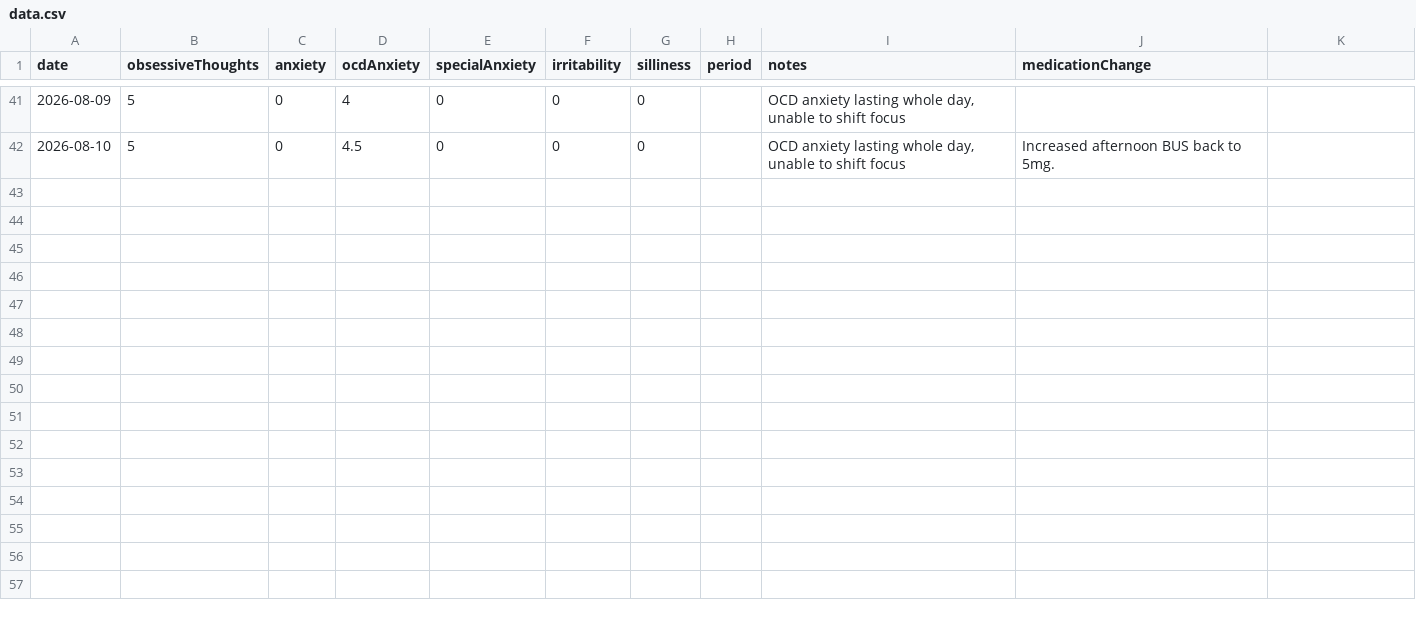
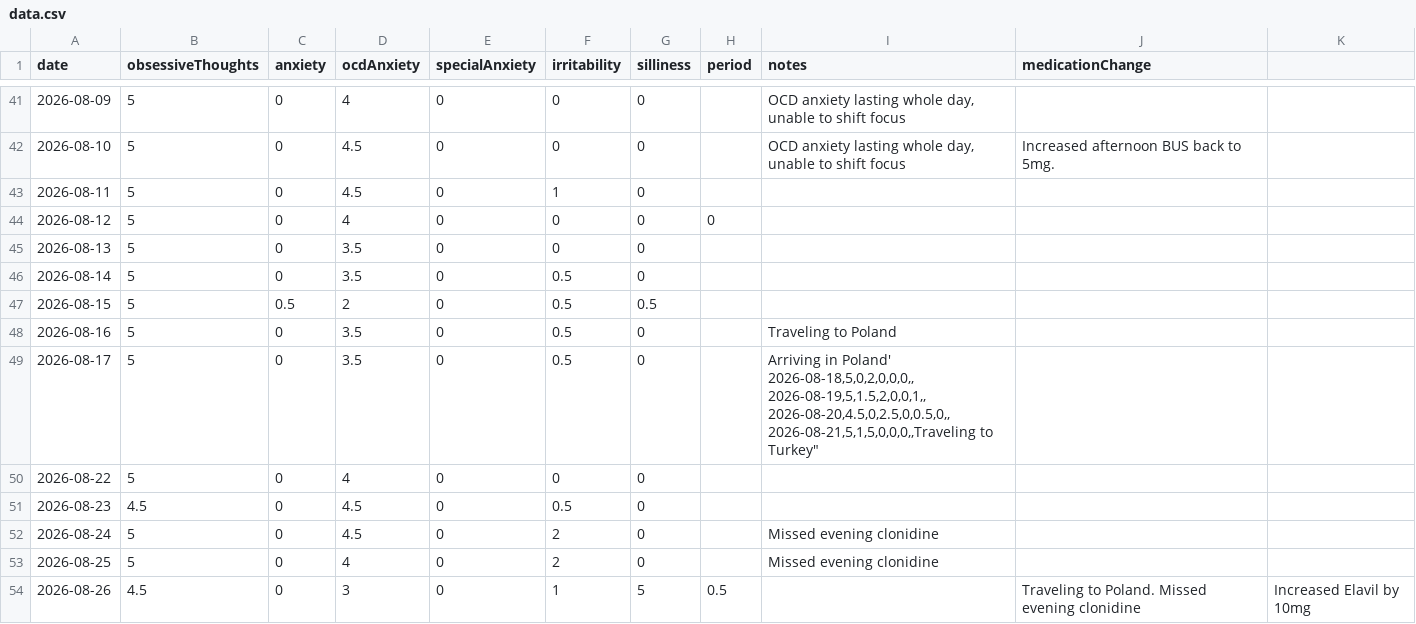
Before and after one commit to AlexGilarowski/symptom-tracking-chart, a CSV file: data.csv, drawn as a sheet; only a part is shown, gaps mark what is left out.

Commit message:
Update symptom data

```diff
--- a/data.csv
+++ b/data.csv
@@ -42 +42,17 @@ date,obsessiveThoughts,anxiety,ocdAnxiety,specialAnxiety,irritability,silliness,
 2026-08-10,5,0,4.5,0,0,0,,"OCD anxiety lasting whole day, unable to shift focus","Increased afternoon BUS back to 5mg."
+2026-08-11,5,0,4.5,0,1,0,,
+2026-08-12,5,0,4,0,0,0,0,,
+2026-08-13,5,0,3.5,0,0,0,,
+2026-08-14,5,0,3.5,0,0.5,0,,
+2026-08-15,5,0.5,2,0,0.5,0.5,,
+2026-08-16,5,0,3.5,0,0.5,0,,"Traveling to Poland"
+2026-08-17,5,0,3.5,0,0.5,0,,"Arriving in Poland'
+2026-08-18,5,0,2,0,0,0,,
+2026-08-19,5,1.5,2,0,0,1,,
+2026-08-20,4.5,0,2.5,0,0.5,0,,
+2026-08-21,5,1,5,0,0,0,,"Traveling to Turkey"
+2026-08-22,5,0,4,0,0,0,,
+2026-08-23,4.5,0,4.5,0,0.5,0,,
+2026-08-24,5,0,4.5,0,2,0,,"Missed evening clonidine"
+2026-08-25,5,0,4,0,2,0,,"Missed evening clonidine"
+2026-08-26,4.5,0,3,0,1,5,0.5,,"Traveling to Poland. Missed evening clonidine","Increased Elavil by 10mg"
```
